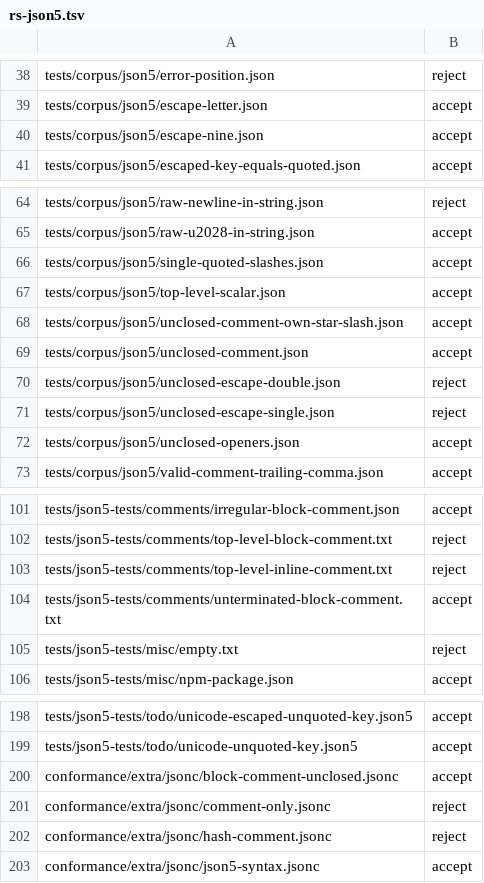
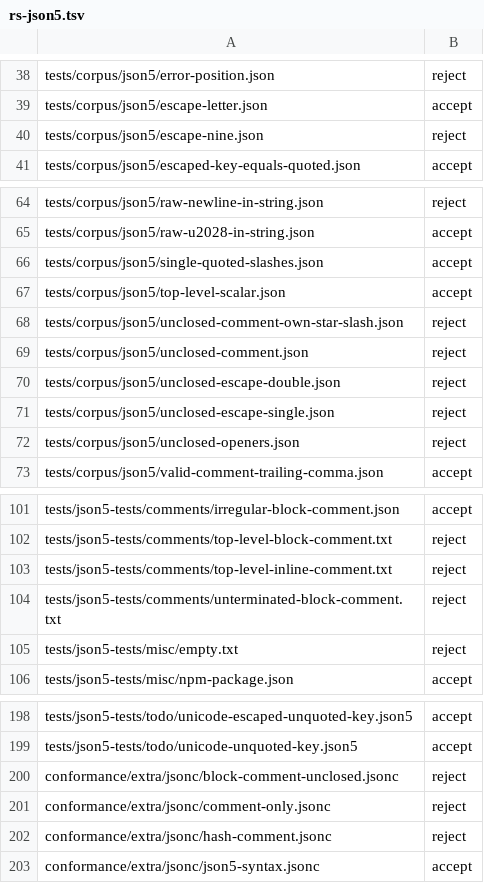
Before and after one commit to simonvanlierde/check-json5, a TSV file: conformance/results/rs-json5.tsv, drawn as a sheet; only a part is shown, gaps mark what is left out.

Commit message:
docs(conformance): json5 1.3.2, container limits and a CI check for the page
- The Rust json5 row moves to 1.3.2, which rejects `\9` and unclosed block comments.
- A partial run with --only keeps the versions of the parsers it did not re-run.
- Run containers get a memory and process limit, no capabilities and no privilege gain.
- The Node driver counts an unreadable file as a crash, like the other drivers.
- The README says when a library's own limit counts as a reject.
- CI fails when docs/conformance.md no longer matches conformance/results/.

```diff
--- a/conformance/results/rs-json5.tsv
+++ b/conformance/results/rs-json5.tsv
@@ -39,3 +39,3 @@ tests/corpus/json5/error-position.json	reject
 tests/corpus/json5/escape-letter.json	accept
-tests/corpus/json5/escape-nine.json	accept
+tests/corpus/json5/escape-nine.json	reject
 tests/corpus/json5/escaped-key-equals-quoted.json	accept
@@ -67,7 +67,7 @@ tests/corpus/json5/single-quoted-slashes.json	accept
 tests/corpus/json5/top-level-scalar.json	accept
-tests/corpus/json5/unclosed-comment-own-star-slash.json	accept
-tests/corpus/json5/unclosed-comment.json	accept
+tests/corpus/json5/unclosed-comment-own-star-slash.json	reject
+tests/corpus/json5/unclosed-comment.json	reject
 tests/corpus/json5/unclosed-escape-double.json	reject
 tests/corpus/json5/unclosed-escape-single.json	reject
-tests/corpus/json5/unclosed-openers.json	accept
+tests/corpus/json5/unclosed-openers.json	reject
 tests/corpus/json5/valid-comment-trailing-comma.json	accept
@@ -103,3 +103,3 @@ tests/json5-tests/comments/top-level-block-comment.txt	reject
 tests/json5-tests/comments/top-level-inline-comment.txt	reject
-tests/json5-tests/comments/unterminated-block-comment.txt	accept
+tests/json5-tests/comments/unterminated-block-comment.txt	reject
 tests/json5-tests/misc/empty.txt	reject
@@ -199,3 +199,3 @@ tests/json5-tests/todo/unicode-escaped-unquoted-key.json5	accept
 tests/json5-tests/todo/unicode-unquoted-key.json5	accept
-conformance/extra/jsonc/block-comment-unclosed.jsonc	accept
+conformance/extra/jsonc/block-comment-unclosed.jsonc	reject
 conformance/extra/jsonc/comment-only.jsonc	reject
```
Also changed, not shown: 9 other files.
